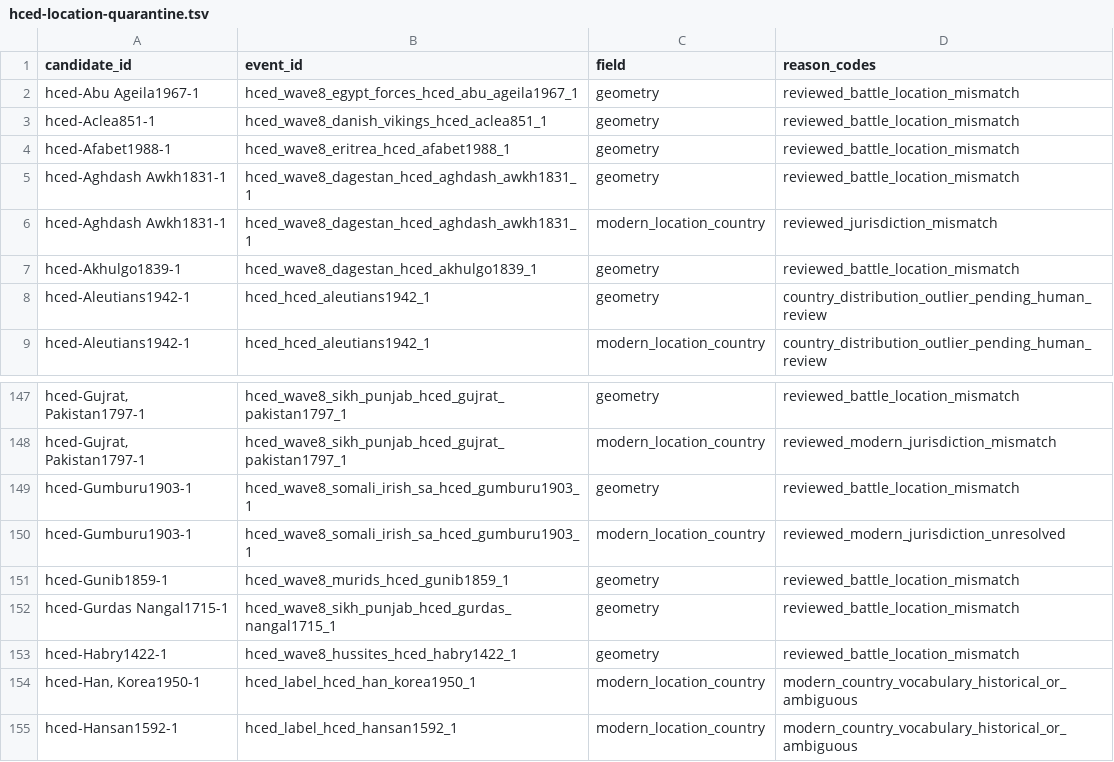
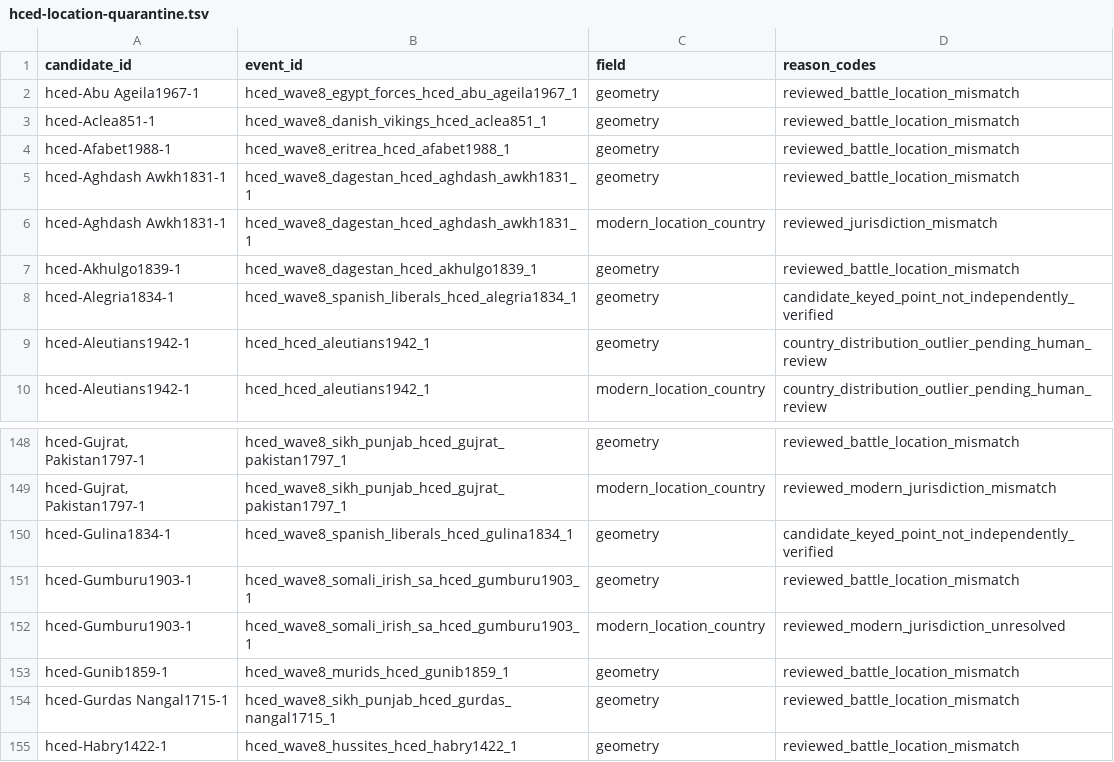
Before and after one commit to TylerJForstrom/Military-ELO-System, a TSV file: data/policy/hced-location-quarantine.tsv, drawn as a sheet; only a part is shown, gaps mark what is left out; the shorter side is filled out with more unchanged rows; the diff names each change by its address in the sheet, - before the commit and + after, or states it on an @@ line.

Commit message:
Promote audited Spanish Liberal battles

```diff
--- a/data/policy/hced-location-quarantine.tsv
+++ b/data/policy/hced-location-quarantine.tsv
+row 8: hced-Alegria1834-1 | hced_wave8_spanish_liberals_hced_alegria1834_1 | geometry | candidate_keyed_point_not_independently_verified
+row 150: hced-Gulina1834-1 | hced_wave8_spanish_liberals_hced_gulina1834_1 | geometry | candidate_keyed_point_not_independently_verified
```
Also changed, not shown: 9 other files.
